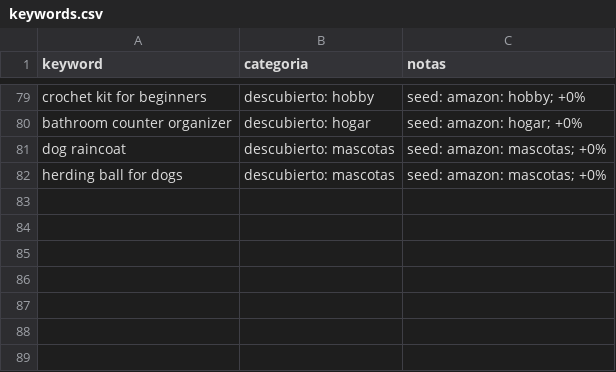
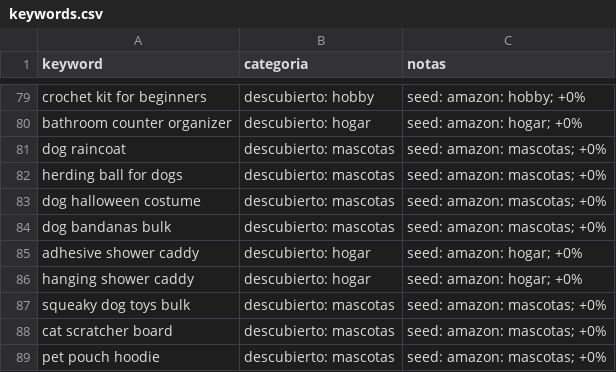
Before and after one commit to infoboy27/weaverslogistic, a CSV file: data/keywords.csv, drawn as a sheet; only a part is shown, gaps mark what is left out; the diff names each change by its address in the sheet, - before the commit and + after, or states it on an @@ line.

```diff
--- a/data/keywords.csv
+++ b/data/keywords.csv
+row 83: dog halloween costume | descubierto: mascotas | seed: amazon: mascotas; +0%
+row 84: dog bandanas bulk | descubierto: mascotas | seed: amazon: mascotas; +0%
+row 85: adhesive shower caddy | descubierto: hogar | seed: amazon: hogar; +0%
+row 86: hanging shower caddy | descubierto: hogar | seed: amazon: hogar; +0%
+row 87: squeaky dog toys bulk | descubierto: mascotas | seed: amazon: mascotas; +0%
+row 88: cat scratcher board | descubierto: mascotas | seed: amazon: mascotas; +0%
+row 89: pet pouch hoodie | descubierto: mascotas | seed: amazon: mascotas; +0%
```
Also changed, not shown: data/discovery.csv, data/ranking.csv, 10 other files.
